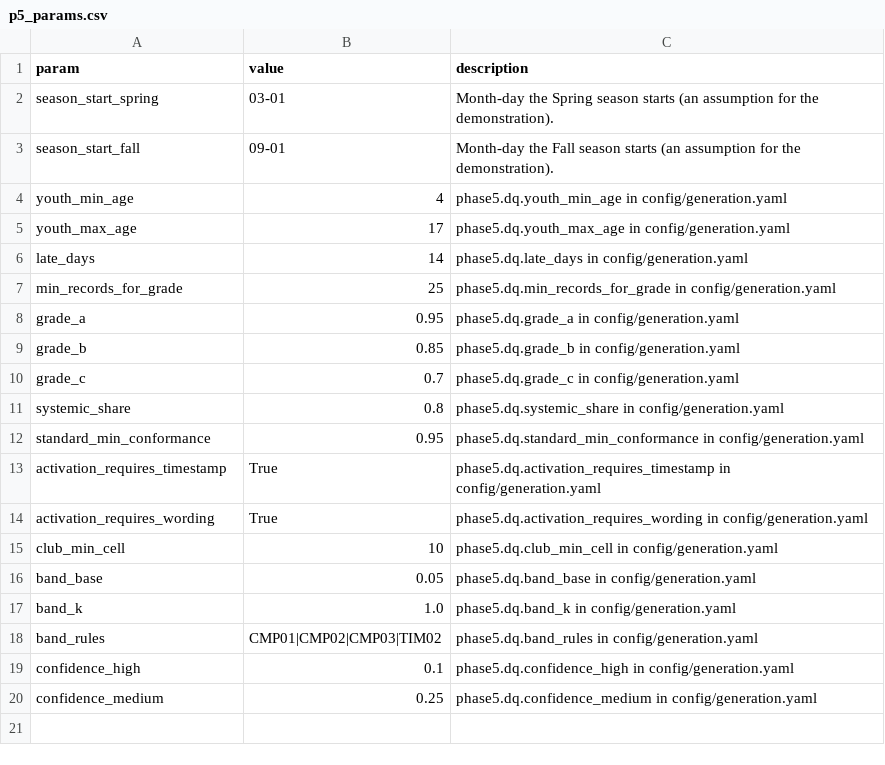
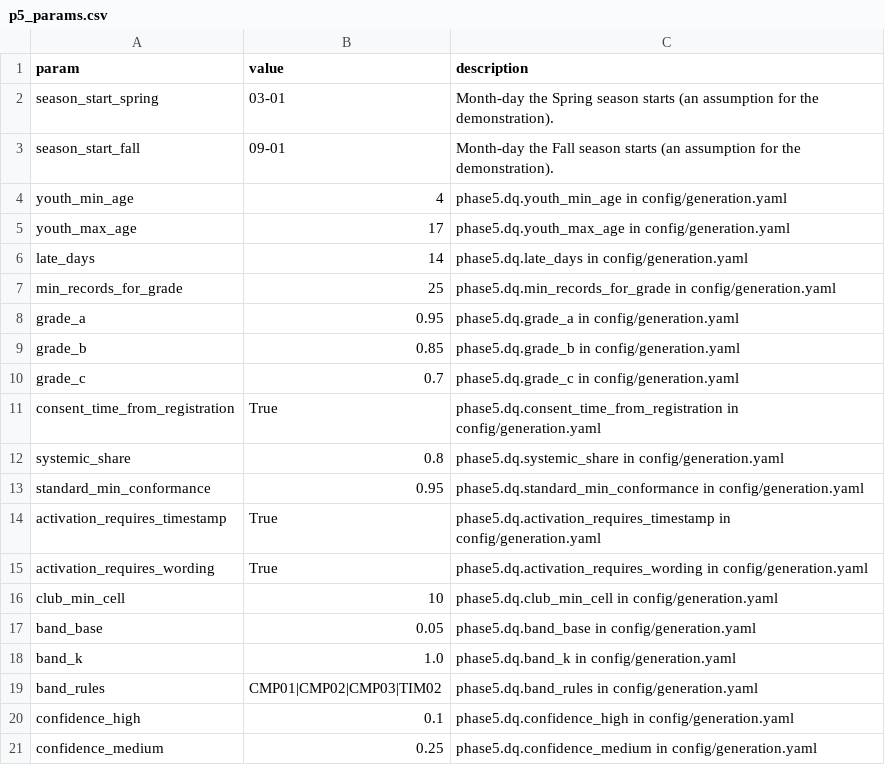
Before and after one commit to anna-malakhova-anna/football-project-next-gen, a CSV file: dbt/seeds/p5_params.csv, drawn as a sheet.

```diff
--- a/dbt/seeds/p5_params.csv
+++ b/dbt/seeds/p5_params.csv
@@ -10,2 +10,3 @@ grade_b,0.85,phase5.dq.grade_b in config/generation.yaml
 grade_c,0.7,phase5.dq.grade_c in config/generation.yaml
+consent_time_from_registration,True,phase5.dq.consent_time_from_registration in config/generation.yaml
 systemic_share,0.8,phase5.dq.systemic_share in config/generation.yaml
```
Also changed, not shown: 16 other files.
